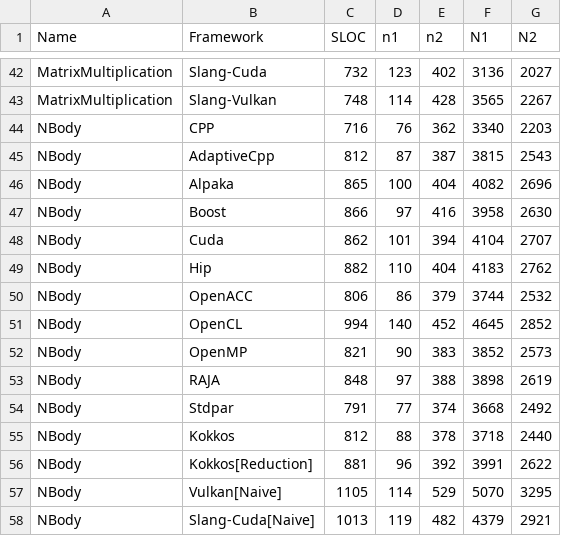
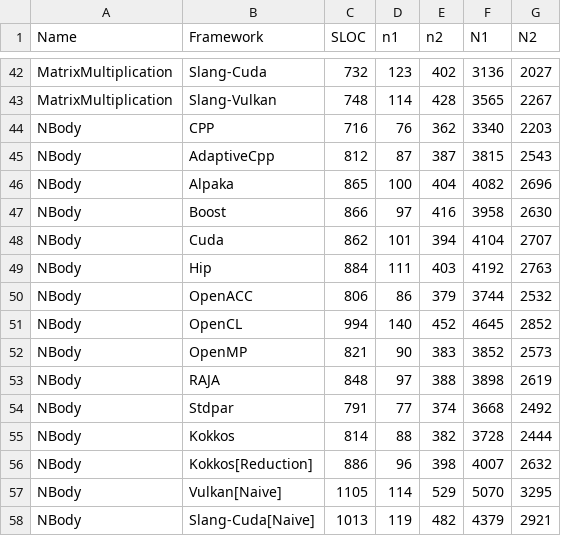
Before and after one commit to schuhmaj/performance-portability-benchmark, a CSV file: results/code-complexity/code-complexity.csv, drawn as a sheet; only a part is shown, gaps mark what is left out; removed rows and columns are numbered as before the commit, all else as after; the diff names each change by its address in the sheet, - before the commit and + after, or states it on an @@ line.

```diff
--- a/results/code-complexity/code-complexity.csv
+++ b/results/code-complexity/code-complexity.csv
-row 49: NBody | Hip | 882 | 110 | 404 | 4183 | 2762
+row 49: NBody | Hip | 884 | 111 | 403 | 4192 | 2763
-row 55: NBody | Kokkos | 812 | 88 | 378 | 3718 | 2440
-row 56: NBody | Kokkos[Reduction] | 881 | 96 | 392 | 3991 | 2622
+row 55: NBody | Kokkos | 814 | 88 | 382 | 3728 | 2444
+row 56: NBody | Kokkos[Reduction] | 886 | 96 | 398 | 4007 | 2632
```
Also changed, not shown: results/Results_AMD_MI210.csv, results/Results_NVIDIA_RTX5080.csv, 1 other file.
